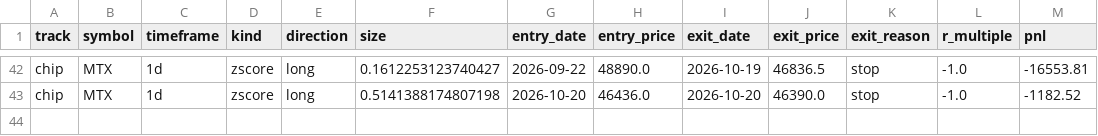
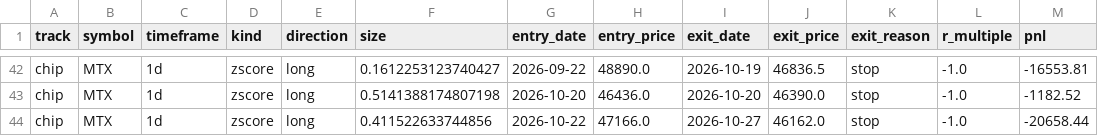
Before and after one commit to daniel17857-web/tide-paper-trader, a CSV file: state/ledger.csv, drawn as a sheet; only a part is shown, gaps mark what is left out; the diff names each change by its address in the sheet, - before the commit and + after, or states it on an @@ line.

Commit message:
chore: state update 2026-10-28T15:19Z [skip ci]

```diff
--- a/state/ledger.csv
+++ b/state/ledger.csv
+row 44: chip | MTX | 1d | zscore | long | 0.411522633744856 | 2026-10-22 | 47166.0 | 2026-10-27 | 46162.0 | stop | -1.0 | -20658.44
```
Also changed, not shown: data/fx_AUDUSD_1d.csv, data/fx_EURUSD_1d.csv, 8 other files.
